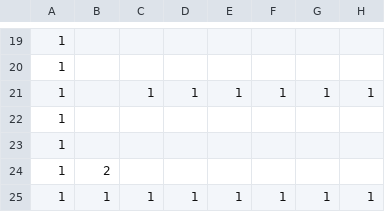
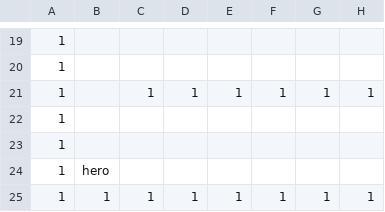
Before and after one commit to jiyahan/bpv2, a CSV file: config/map2.csv, drawn as a sheet; only a part is shown, gaps mark what is left out; the diff names each change by its address in the sheet, - before the commit and + after, or states it on an @@ line.

```diff
--- a/config/map2.csv
+++ b/config/map2.csv
-B24: 2
+B24: hero
```
Also changed, not shown: config/map1.csv, 13 other files.
